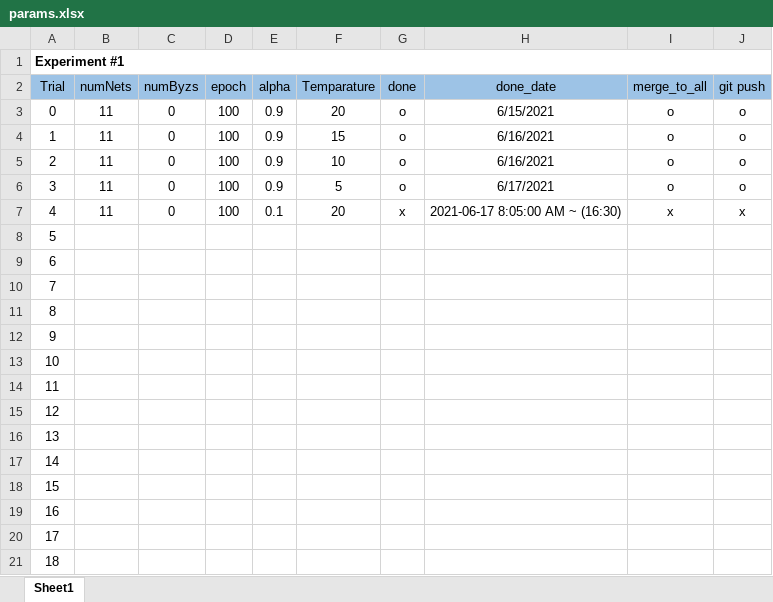
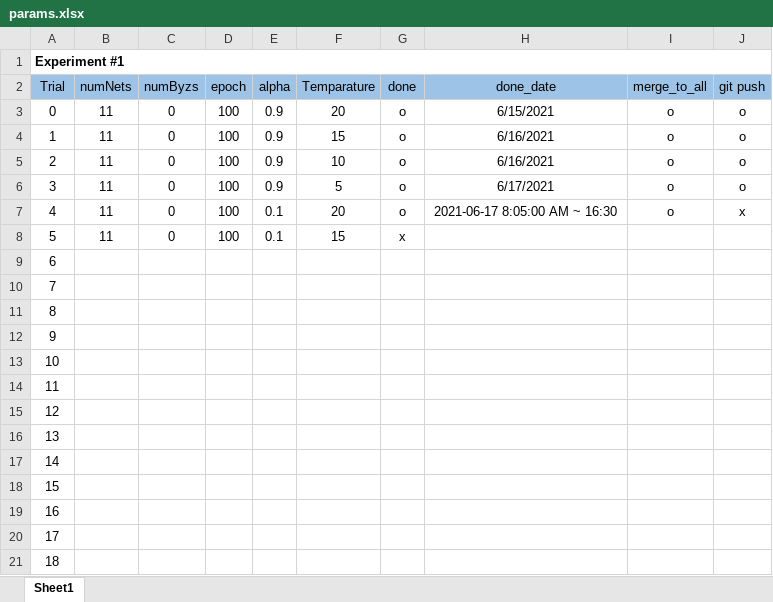
Before and after one commit to joonha97/learningEFL, an Excel workbook: KD_experiment/params.xlsx, sheet Sheet1, drawn as a sheet; values as stored, in another font and other column widths than the file's, no borders; removed rows and columns are numbered as before the commit, all else as after; the diff names each change by its address in the sheet, - before the commit and + after, or states it on an @@ line.

```diff
--- a/KD_experiment/params.xlsx (sheet Sheet1)
+++ b/KD_experiment/params.xlsx (sheet Sheet1)
-G7 (done): x
+G7 (done): o
-H7 (done_date): 2021-06-17 8:05:00 AM ~ (16:30)
+H7 (done_date): 2021-06-17 8:05:00 AM ~ 16:30
-I7 (merge_to_all): x
+I7 (merge_to_all): o
+row 8: 5 | 11 | 0 | 100 | 0.1 | 15 | x
@@ column A (Trial) renumbered between rows 9 and 21 @@
-row 21: 18
```
Also changed, not shown: KD_experiment/all.xlsx, 45 other files.
